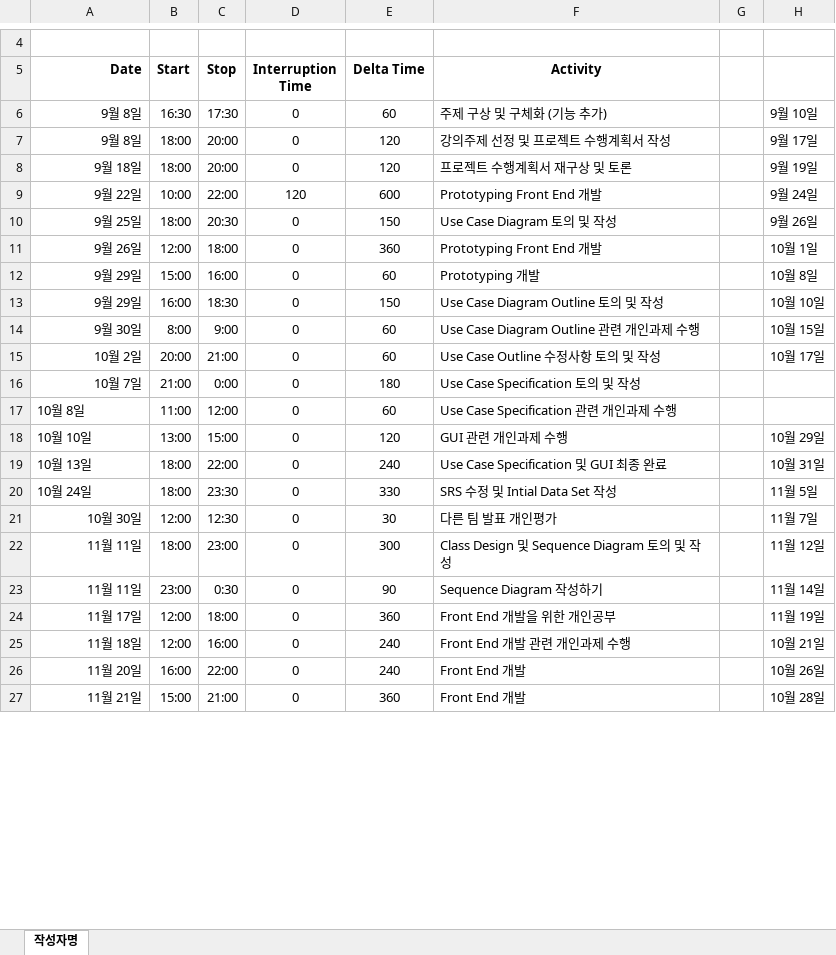
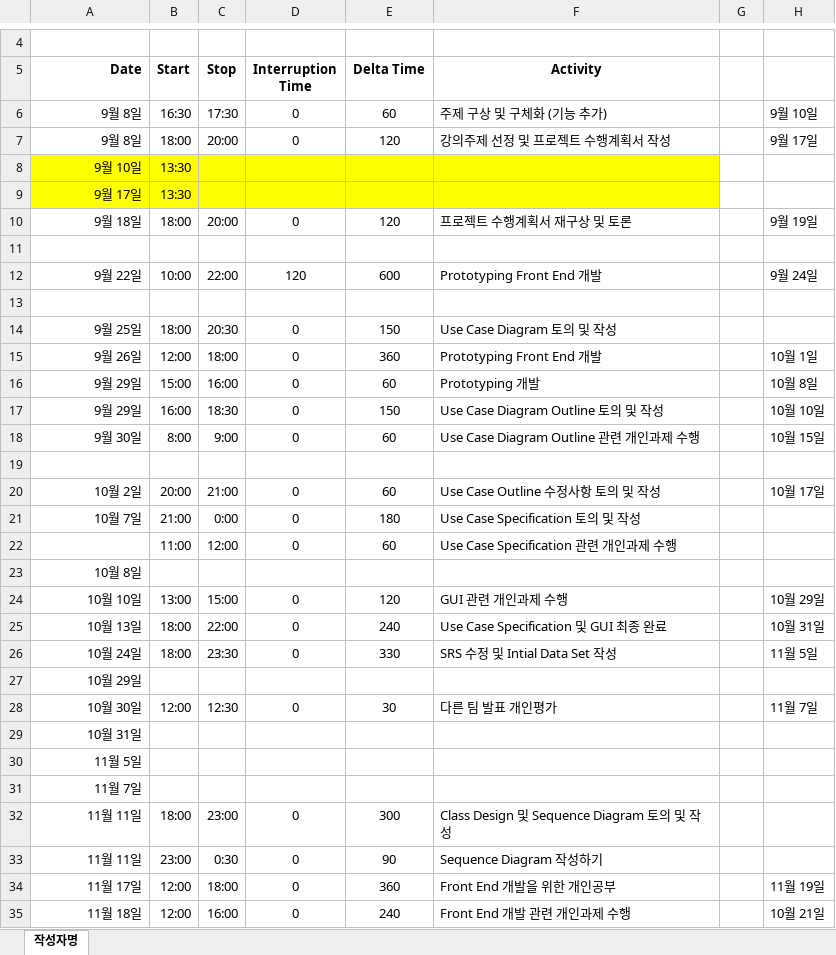
Before and after one commit to jisukim97/ChemicalManagementApplication, an Excel workbook: PSP/20151118 강주영 PSP.xlsx, sheet 작성자명, drawn as a sheet; only a part is shown, gaps mark what is left out; the shorter side is filled out with more unchanged rows; values as stored, in another font and other column widths than the file's, no borders; addresses are those after the commit; the diff covers the shown part only; the diff names each change by its address in the sheet, - before the commit and + after, or states it on an @@ line.

```diff
--- a/PSP/20151118 강주영 PSP.xlsx (sheet 작성자명)
+++ b/PSP/20151118 강주영 PSP.xlsx (sheet 작성자명)
+row 8: 9월 10일 | 13:30
+row 9: 9월 17일 | 13:30
+row 11: (empty)
+row 13: (empty)
-H14: 9월 26일
+H14: (empty)
+row 19: (empty)
-A22 (Date): 10월 8일
+A22 (Date): (empty)
+row 23: 10월 8일
-A24:A26 alignment: left
+A24:A26 alignment: right
+row 27: 10월 29일
+row 29: 10월 31일
+row 30: 11월 5일
+row 31: 11월 7일
-H32: 11월 12일
+H32: (empty)
-H33: 11월 14일
+H33: (empty)
```
Also changed, not shown: 6 added rows, 1 edited cell and cell formats elsewhere in this sheet, 1 other file.
